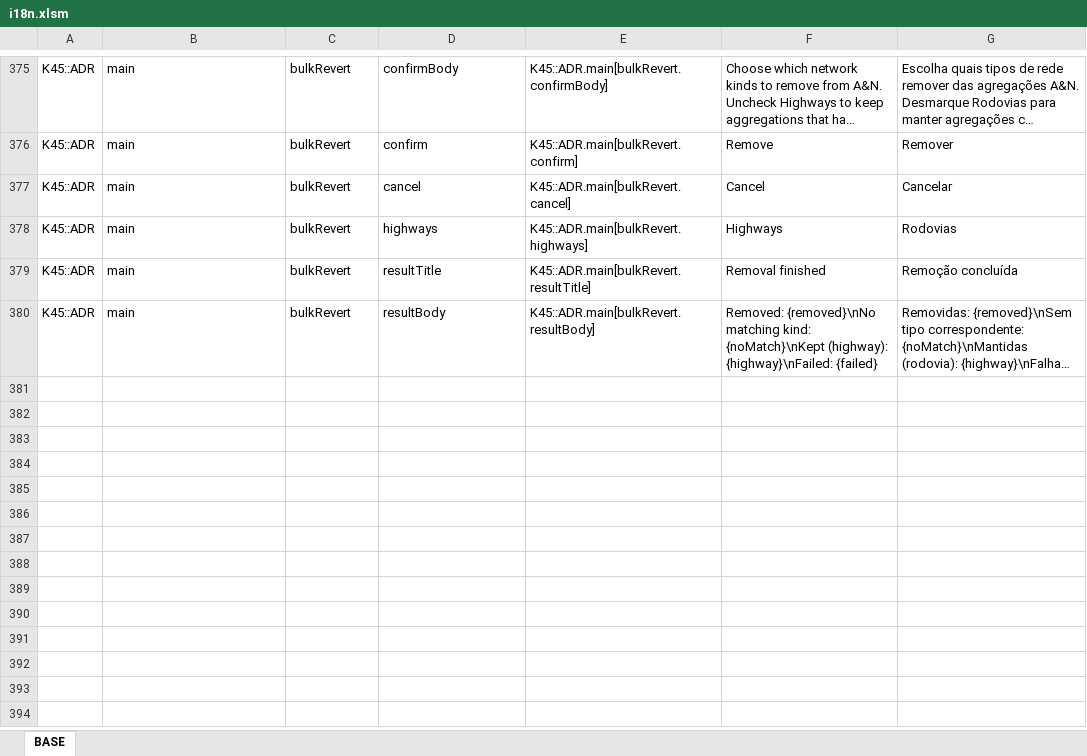
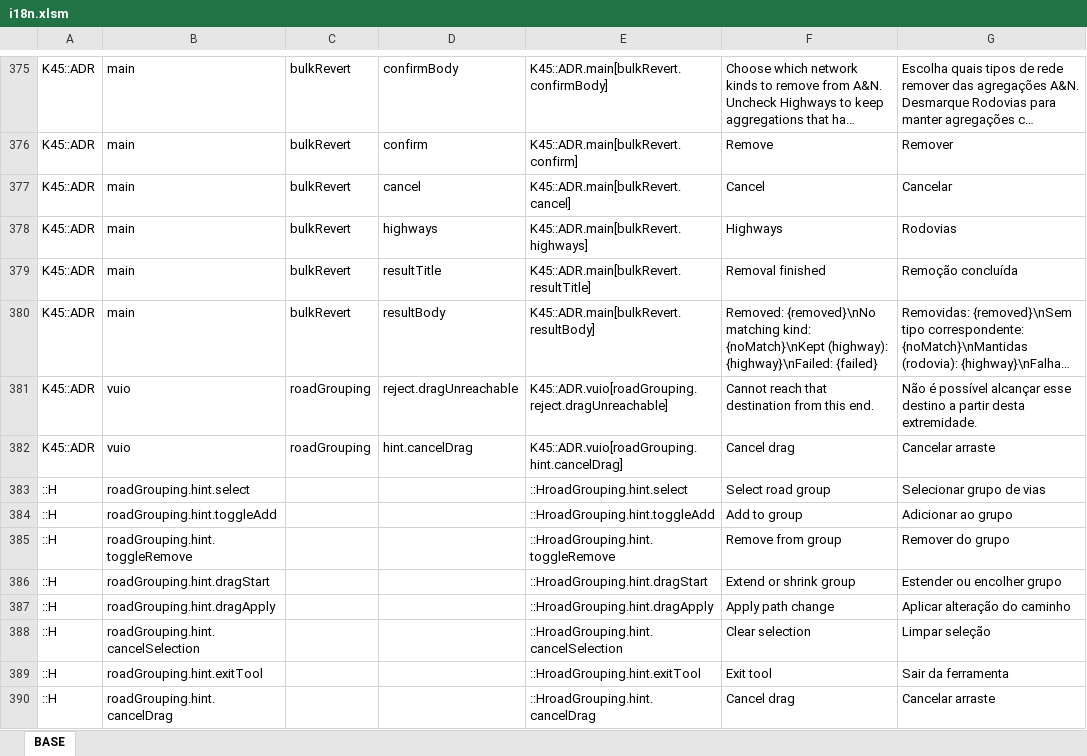
Before and after one commit to klyte45/CS2-AddressesMod, an Excel workbook: BelzontAdr/i18n/i18n.xlsm, sheet BASE, drawn as a sheet; only a part is shown, gaps mark what is left out; long unchanged cells end in …; values as stored, in another font and other column widths than the file's, no borders; the diff names each change by its address in the sheet, - before the commit and + after, or states it on an @@ line.

Commit message:
Bulk update task files - Close Sprint 016 Nº 1: Archive completed task [0092] TT-01-Road-Grouping-tooltip-tool-state-API-reject-hover Nº 2: Archive completed task [0093] TT-02-Road-Grouping-Error-StringTooltip-system Nº 3: Archive completed task [0094] TT-03-Road-Grouping-InputHints-toolActions-DisplayNameOverride Nº 4: Archive completed task [0095] TT-04-Road-Grouping-tooltips-i18n-pending-entries Nº 5: Archive completed task [0096] TT-05-Road-Grouping-remove-PSI-kind-reject-pops Nº 6: Archive completed task [0097] TT-06-Road-Grouping-tooltips-playtest-checklist Nº 7: Archive Sprint 016 README.md (end date: 2026-09-15 01:33 -0300)

```diff
--- a/BelzontAdr/i18n/i18n.xlsm (sheet BASE)
+++ b/BelzontAdr/i18n/i18n.xlsm (sheet BASE)
+row 381: K45::ADR | vuio | roadGrouping | reject.dragUnreachable | K45::ADR.vuio[roadGrouping.reject.dragUnreachable] | Cannot reach that destination from this end. | Não é possível alcançar esse destino a partir desta extremidade.
+row 382: K45::ADR | vuio | roadGrouping | hint.cancelDrag | K45::ADR.vuio[roadGrouping.hint.cancelDrag] | Cancel drag | Cancelar arraste
+row 383: ::H | roadGrouping.hint.select |  |  | ::HroadGrouping.hint.select | Select road group | Selecionar grupo de vias
+row 384: ::H | roadGrouping.hint.toggleAdd |  |  | ::HroadGrouping.hint.toggleAdd | Add to group | Adicionar ao grupo
+row 385: ::H | roadGrouping.hint.toggleRemove |  |  | ::HroadGrouping.hint.toggleRemove | Remove from group | Remover do grupo
+row 386: ::H | roadGrouping.hint.dragStart |  |  | ::HroadGrouping.hint.dragStart | Extend or shrink group | Estender ou encolher grupo
+row 387: ::H | roadGrouping.hint.dragApply |  |  | ::HroadGrouping.hint.dragApply | Apply path change | Aplicar alteração do caminho
+row 388: ::H | roadGrouping.hint.cancelSelection |  |  | ::HroadGrouping.hint.cancelSelection | Clear selection | Limpar seleção
+row 389: ::H | roadGrouping.hint.exitTool |  |  | ::HroadGrouping.hint.exitTool | Exit tool | Sair da ferramenta
+row 390: ::H | roadGrouping.hint.cancelDrag |  |  | ::HroadGrouping.hint.cancelDrag | Cancel drag | Cancelar arraste
```
Also changed, not shown: 11 other files.
